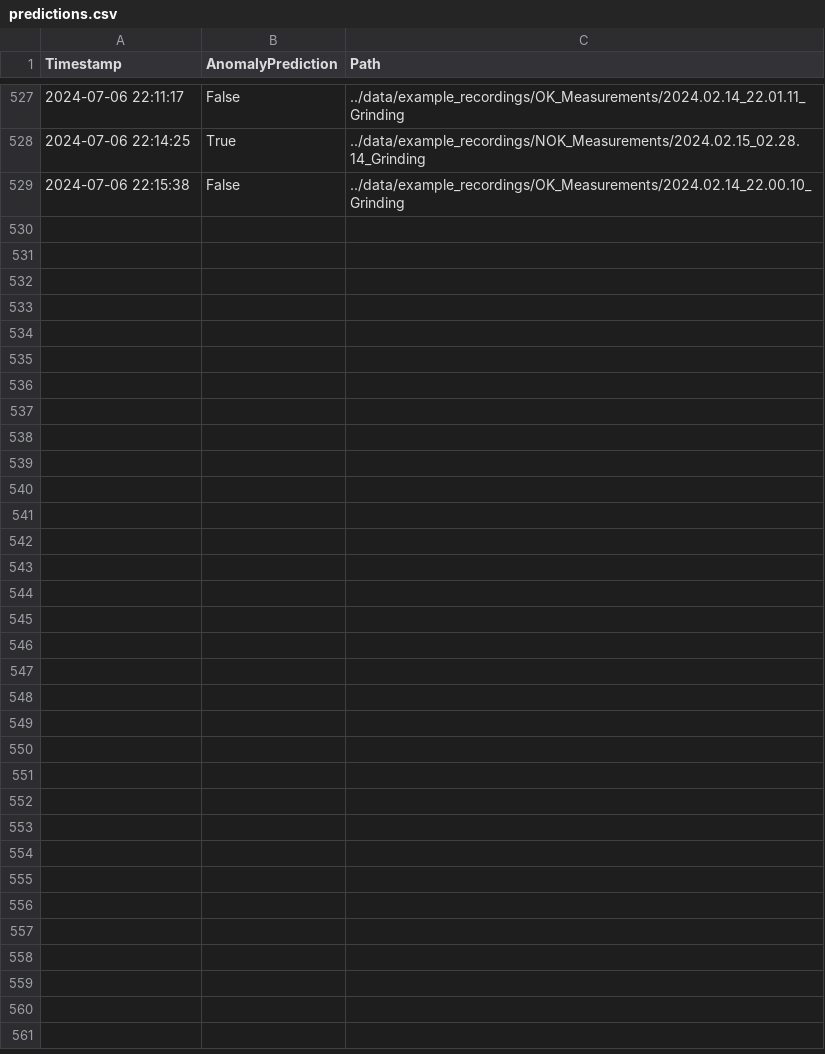
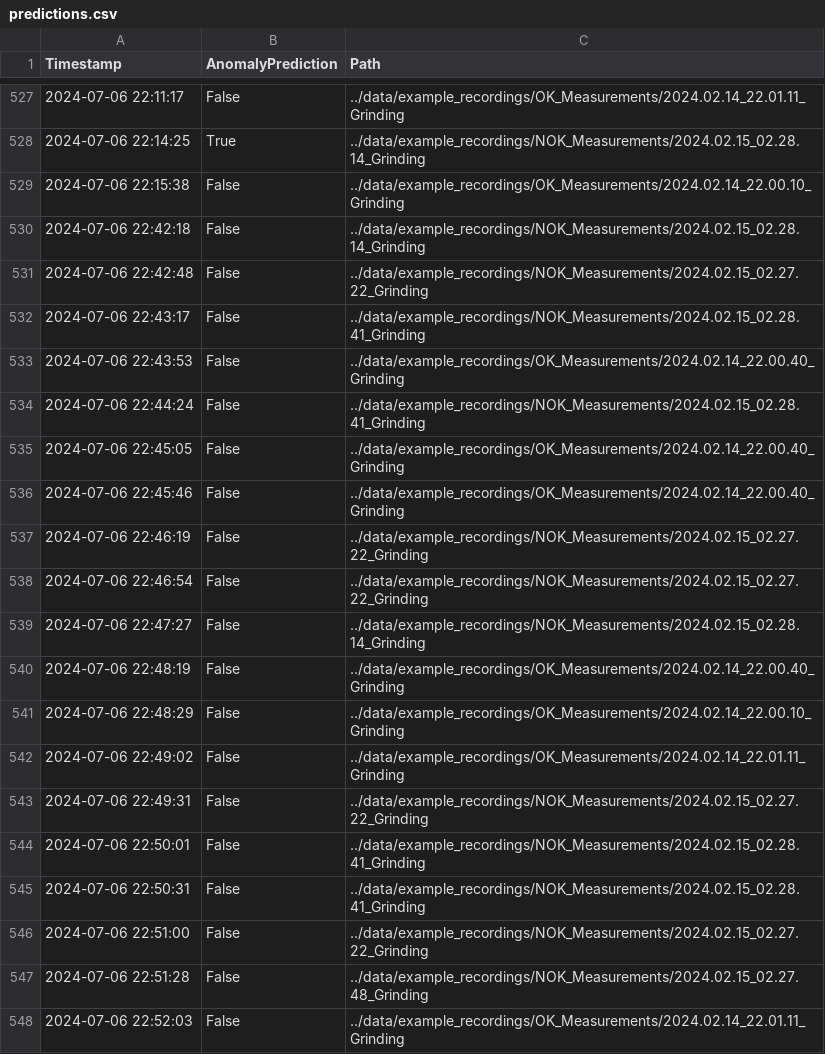
Before and after one commit to MoritzOster/data-science-24, a CSV file: dashboard/predictions.csv, drawn as a sheet; only a part is shown, gaps mark what is left out; the diff covers the shown part only.

Commit message:
Add new model to dashboard

```diff
--- a/dashboard/predictions.csv
+++ b/dashboard/predictions.csv
@@ -529 +529,20 @@ Timestamp,AnomalyPrediction,Path
 2024-07-06 22:15:38,False,../data/example_recordings/OK_Measurements/2024.02.14_22.00.10_Grinding
+2024-07-06 22:42:18,False,../data/example_recordings/NOK_Measurements/2024.02.15_02.28.14_Grinding
+2024-07-06 22:42:48,False,../data/example_recordings/NOK_Measurements/2024.02.15_02.27.22_Grinding
+2024-07-06 22:43:17,False,../data/example_recordings/NOK_Measurements/2024.02.15_02.28.41_Grinding
+2024-07-06 22:43:53,False,../data/example_recordings/OK_Measurements/2024.02.14_22.00.40_Grinding
+2024-07-06 22:44:24,False,../data/example_recordings/NOK_Measurements/2024.02.15_02.28.41_Grinding
+2024-07-06 22:45:05,False,../data/example_recordings/OK_Measurements/2024.02.14_22.00.40_Grinding
+2024-07-06 22:45:46,False,../data/example_recordings/OK_Measurements/2024.02.14_22.00.40_Grinding
+2024-07-06 22:46:19,False,../data/example_recordings/NOK_Measurements/2024.02.15_02.27.22_Grinding
+2024-07-06 22:46:54,False,../data/example_recordings/NOK_Measurements/2024.02.15_02.27.22_Grinding
+2024-07-06 22:47:27,False,../data/example_recordings/NOK_Measurements/2024.02.15_02.28.14_Grinding
+2024-07-06 22:48:19,False,../data/example_recordings/OK_Measurements/2024.02.14_22.00.40_Grinding
+2024-07-06 22:48:29,False,../data/example_recordings/OK_Measurements/2024.02.14_22.00.10_Grinding
+2024-07-06 22:49:02,False,../data/example_recordings/OK_Measurements/2024.02.14_22.01.11_Grinding
+2024-07-06 22:49:31,False,../data/example_recordings/NOK_Measurements/2024.02.15_02.27.22_Grinding
+2024-07-06 22:50:01,False,../data/example_recordings/NOK_Measurements/2024.02.15_02.28.41_Grinding
+2024-07-06 22:50:31,False,../data/example_recordings/NOK_Measurements/2024.02.15_02.28.41_Grinding
+2024-07-06 22:51:00,False,../data/example_recordings/NOK_Measurements/2024.02.15_02.27.22_Grinding
+2024-07-06 22:51:28,False,../data/example_recordings/NOK_Measurements/2024.02.15_02.27.48_Grinding
+2024-07-06 22:52:03,False,../data/example_recordings/OK_Measurements/2024.02.14_22.01.11_Grinding
```
Also changed, not shown: 34 added rows elsewhere in this file, 3 other files.
